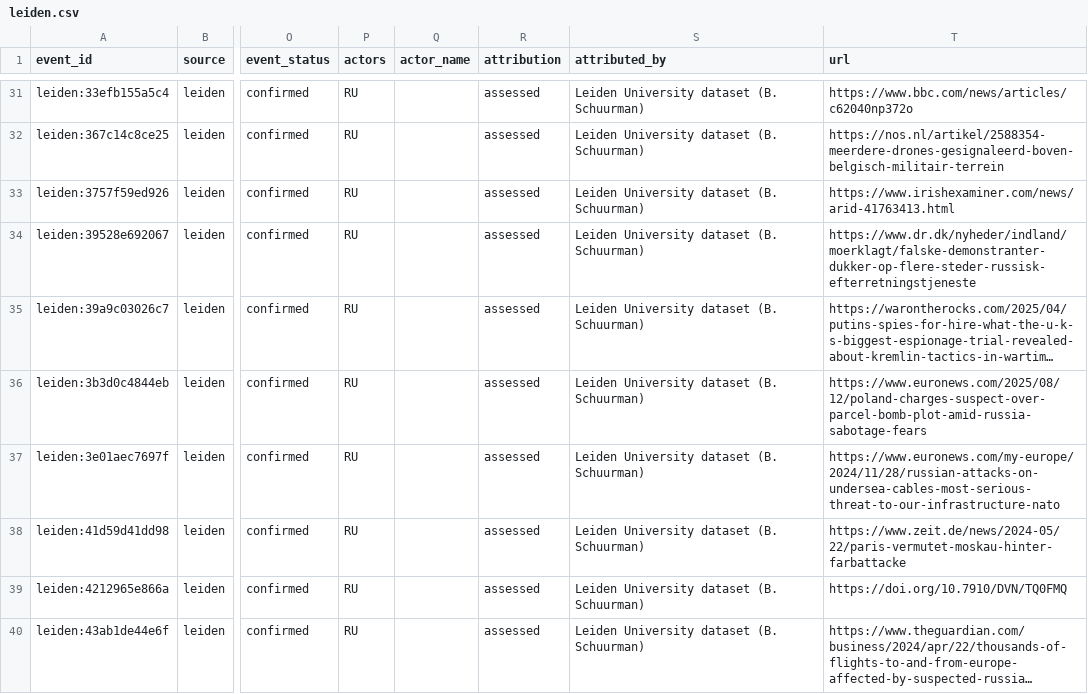
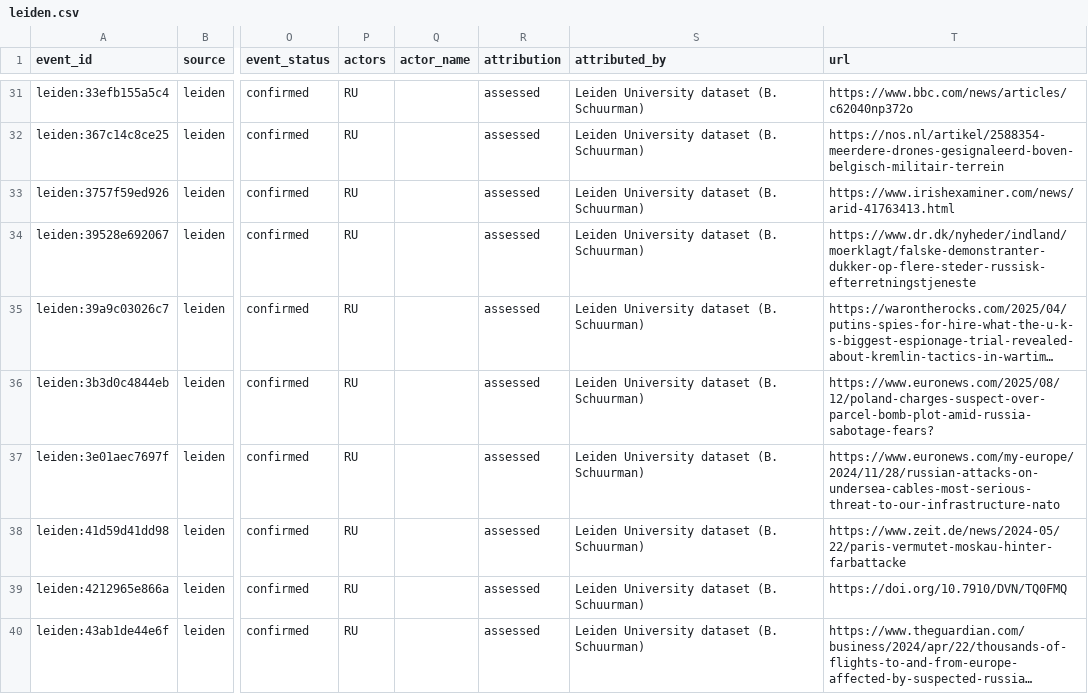
Before and after one commit to tryph0n/hybrid-tracker, a CSV file: data/events/leiden.csv, drawn as a sheet; only a part is shown, gaps mark what is left out; long unchanged cells end in …; the diff names each change by its address in the sheet, - before the commit and + after, or states it on an @@ line.

```diff
--- a/data/events/leiden.csv
+++ b/data/events/leiden.csv
-T36 (url): https://www.euronews.com/2025/08/12/poland-charges-suspect-over-parcel-bomb-plot-amid-russia-sabotage-fears
+T36 (url): https://www.euronews.com/2025/08/12/poland-charges-suspect-over-parcel-bomb-plot-amid-russia-sabotage-fears?
```
Also changed, not shown: 2 other files.
